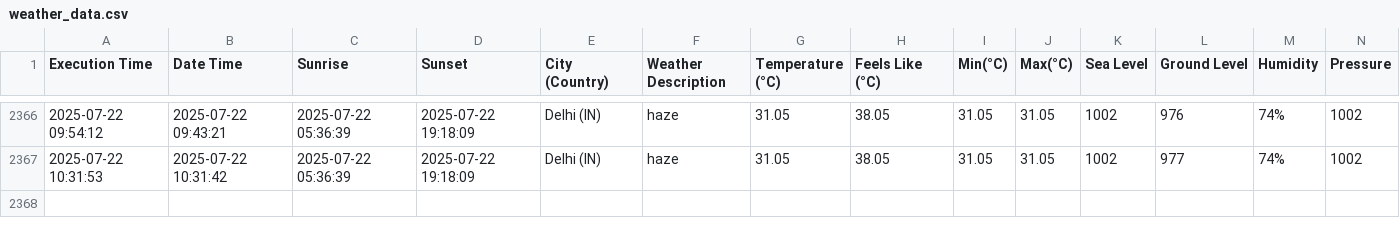
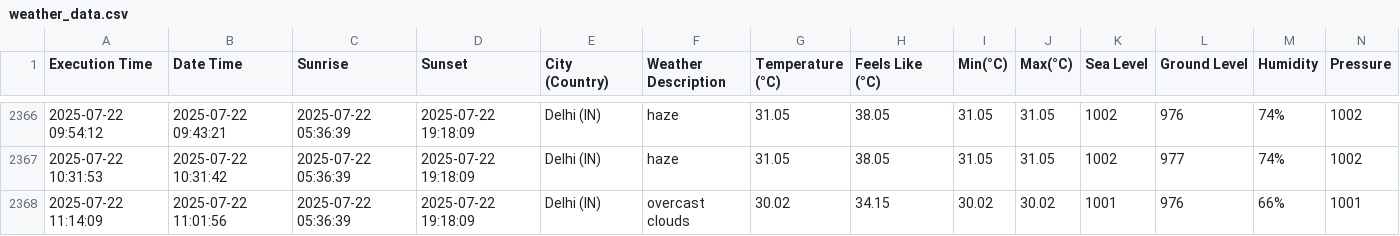
Before and after one commit to harbinder/weather-data, a CSV file: weather_data.csv, drawn as a sheet; only a part is shown, gaps mark what is left out; rows hold the shown columns only; the diff names each change by its address in the sheet, - before the commit and + after, or states it on an @@ line.

```diff
--- a/weather_data.csv
+++ b/weather_data.csv
+row 2368: 2025-07-22 11:14:09 | 2025-07-22 11:01:56 | 2025-07-22 05:36:39 | 2025-07-22 19:18:09 | Delhi (IN) | overcast clouds | 30.02 | 34.15 | 30.02 | 30.02 | 1001 | 976 | 66% | 1001
```
